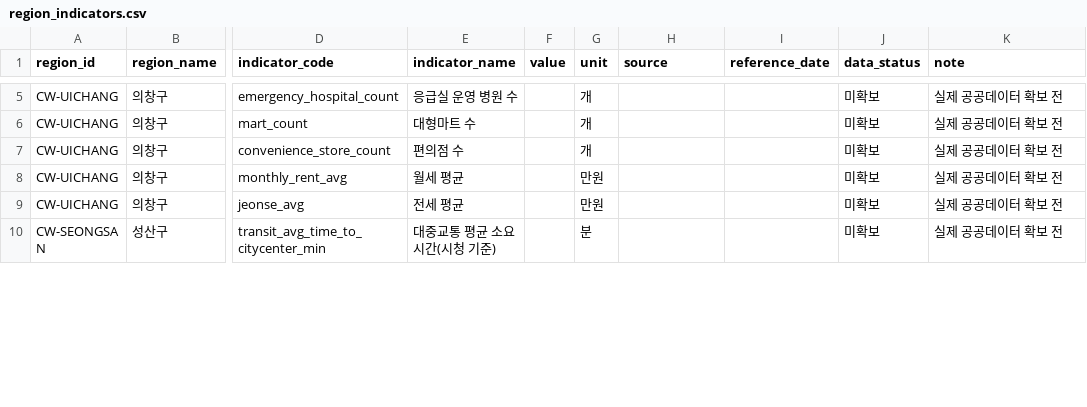
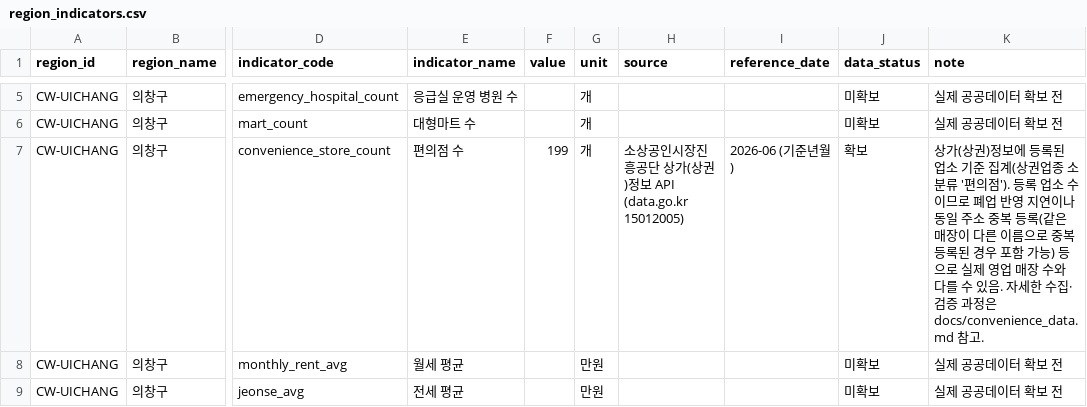
Before and after one commit to asdqw1234561-cmyk/Gyeongnam-AI-SW-Competition-team_goyogoyo, a CSV file: data/region_indicators.csv, drawn as a sheet; only a part is shown, gaps mark what is left out; the shorter side is filled out with more unchanged rows; the diff covers the shown part only; the diff names each change by its address in the sheet, - before the commit and + after, or states it on an @@ line.

```diff
--- a/data/region_indicators.csv
+++ b/data/region_indicators.csv
-F7 (value): (empty)
+F7 (value): 199
-H7 (source): (empty)
+H7 (source): 소상공인시장진흥공단 상가(상권)정보 API (data.go.kr 15012005)
-I7 (reference_date): (empty)
+I7 (reference_date): 2026-06 (기준년월)
-J7 (data_status): 미확보
+J7 (data_status): 확보
-K7 (note): 실제 공공데이터 확보 전
+K7 (note): 상가(상권)정보에 등록된 업소 기준 집계(상권업종 소분류 '편의점'). 등록 업소 수이므로 폐업 반영 지연이나 동일 주소 중복 등록(같은 매장이 다른 이름으로 중복 등록된 경우 포함 가능) 등으로 실제 영업 매장 수와 다를 수 있음. 자세한 수집·검증 과정은 docs/convenience_data.md 참고.
```
Also changed, not shown: 20 edited cells elsewhere in this file, 3 other files.
